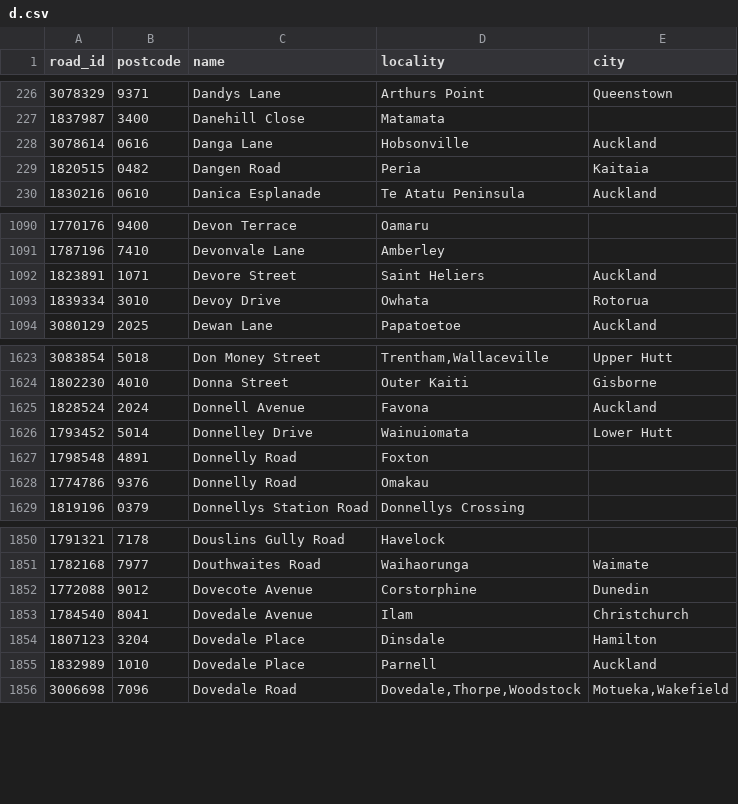
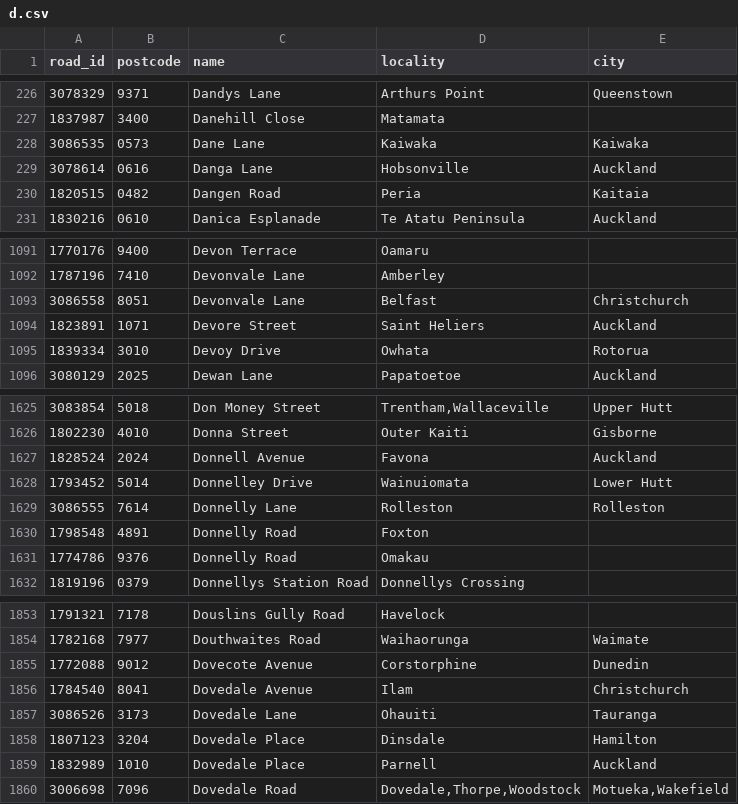
Before and after one commit to s01ipsist/open_nz_postcodes, a CSV file: street_postcodes/d.csv, drawn as a sheet; only a part is shown, gaps mark what is left out.

```diff
--- a/street_postcodes/d.csv
+++ b/street_postcodes/d.csv
@@ -227,2 +227,3 @@ road_id,postcode,name,locality,city
 1837987,3400,Danehill Close,Matamata,
+3086535,0573,Dane Lane,Kaiwaka,Kaiwaka
 3078614,0616,Danga Lane,Hobsonville,Auckland
@@ -1091,2 +1092,3 @@ road_id,postcode,name,locality,city
 1787196,7410,Devonvale Lane,Amberley,
+3086558,8051,Devonvale Lane,Belfast,Christchurch
 1823891,1071,Devore Street,Saint Heliers,Auckland
@@ -1626,2 +1628,3 @@ road_id,postcode,name,locality,city
 1793452,5014,Donnelley Drive,Wainuiomata,Lower Hutt
+3086555,7614,Donnelly Lane,Rolleston,Rolleston
 1798548,4891,Donnelly Road,Foxton,
@@ -1853,2 +1856,3 @@ road_id,postcode,name,locality,city
 1784540,8041,Dovedale Avenue,Ilam,Christchurch
+3086526,3173,Dovedale Lane,Ohauiti,Tauranga
 1807123,3204,Dovedale Place,Dinsdale,Hamilton
```
Also changed, not shown: street_postcodes/f.csv, street_postcodes/k.csv, 16 other files.
